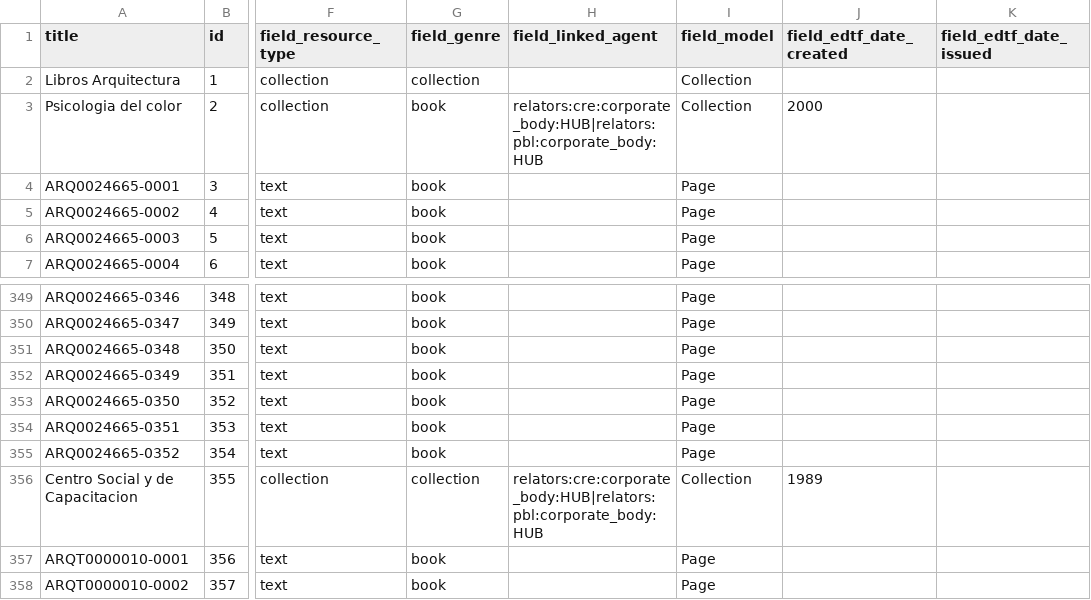
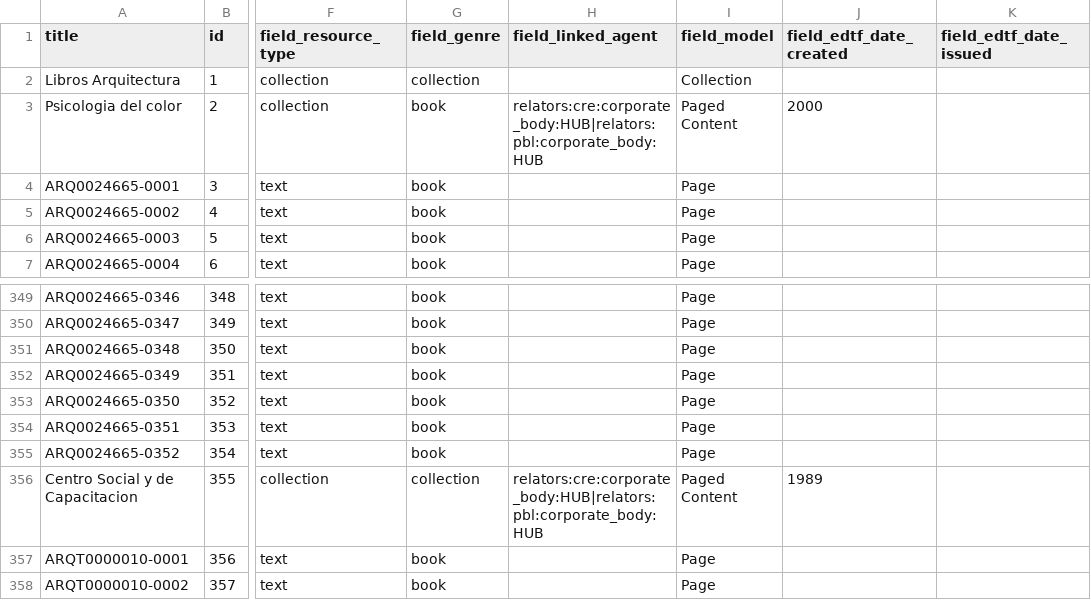
Before and after one commit to vinz3g/islandora_workbench_demo_content, a CSV file: demo_content_files/ARQ0024665.csv, drawn as a sheet; only a part is shown, gaps mark what is left out; the diff names each change by its address in the sheet, - before the commit and + after, or states it on an @@ line.

Commit message:
Update ARQ0024665.csv

```diff
--- a/demo_content_files/ARQ0024665.csv
+++ b/demo_content_files/ARQ0024665.csv
-I3 (field_model): Collection
+I3 (field_model): Paged Content
-I356 (field_model): Collection
+I356 (field_model): Paged Content
```
